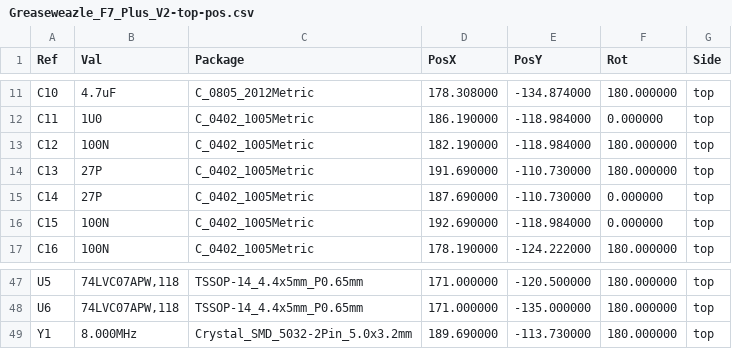
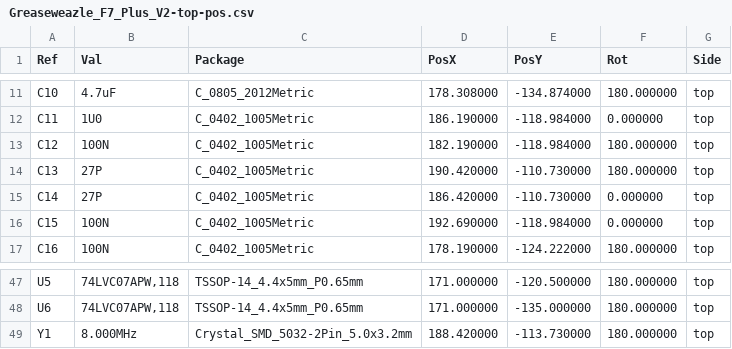
Before and after one commit to nospam2000/Greaseweazle-F7-Plus, a CSV file: V2/Plots/Greaseweazle_F7_Plus_V2-top-pos.csv, drawn as a sheet; only a part is shown, gaps mark what is left out.

```diff
--- a/V2/Plots/Greaseweazle_F7_Plus_V2-top-pos.csv
+++ b/V2/Plots/Greaseweazle_F7_Plus_V2-top-pos.csv
@@ -13,4 +13,4 @@ Ref,Val,Package,PosX,PosY,Rot,Side
 "C12","100N","C_0402_1005Metric",182.190000,-118.984000,180.000000,top
-"C13","27P","C_0402_1005Metric",191.690000,-110.730000,180.000000,top
-"C14","27P","C_0402_1005Metric",187.690000,-110.730000,0.000000,top
+"C13","27P","C_0402_1005Metric",190.420000,-110.730000,180.000000,top
+"C14","27P","C_0402_1005Metric",186.420000,-110.730000,0.000000,top
 "C15","100N","C_0402_1005Metric",192.690000,-118.984000,0.000000,top
@@ -48,2 +48,2 @@ Ref,Val,Package,PosX,PosY,Rot,Side
 "U6","74LVC07APW,118","TSSOP-14_4.4x5mm_P0.65mm",171.000000,-135.000000,180.000000,top
-"Y1","8.000MHz","Crystal_SMD_5032-2Pin_5.0x3.2mm",189.690000,-113.730000,180.000000,top
+"Y1","8.000MHz","Crystal_SMD_5032-2Pin_5.0x3.2mm",188.420000,-113.730000,180.000000,top
```
Also changed, not shown: V2/Greaseweazle_F7_Plus_V2_BOM.csv, V2/Plots/Greaseweazle_F7_Plus_V2-top-pos_fixed_reduced.csv, 19 other files.
